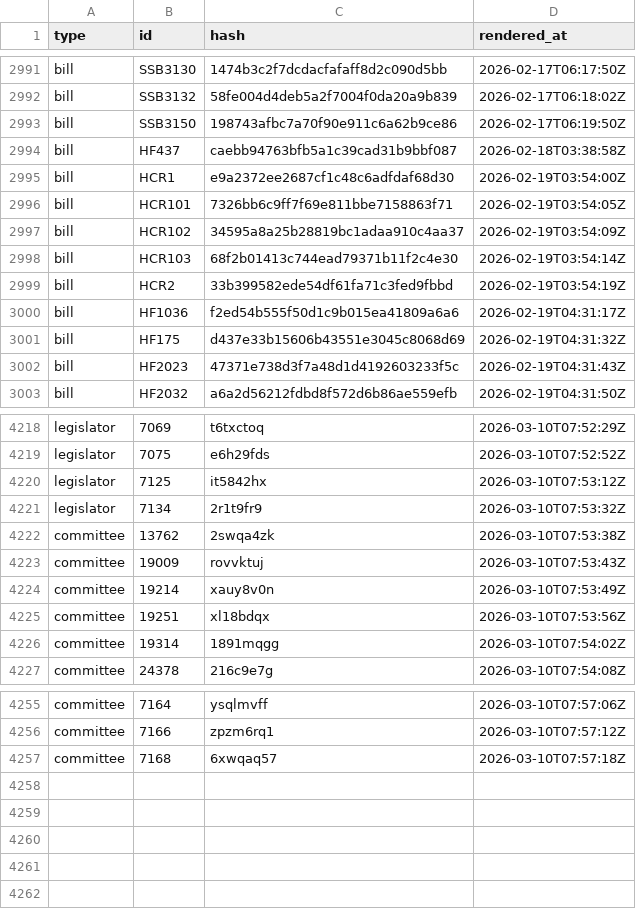
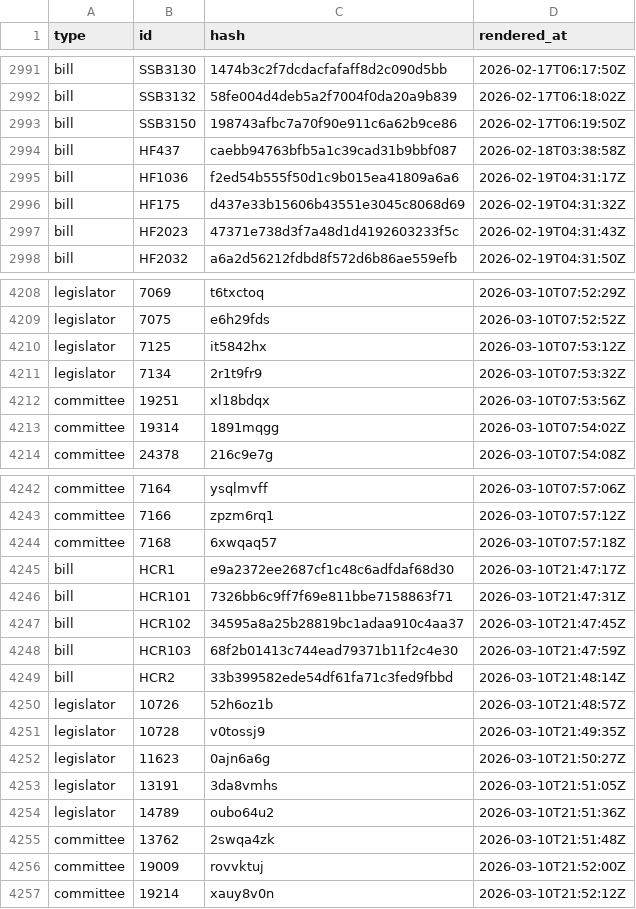
Before and after one commit to mavoss16/iowa_legislature, a CSV file: render_manifest.csv, drawn as a sheet; only a part is shown, gaps mark what is left out; removed rows and columns are numbered as before the commit, all else as after; the diff covers the shown part only; the diff names each change by its address in the sheet, - before the commit and + after, or states it on an @@ line.

Commit message:
Updating Legislator/Legislation Pages' Date columns

```diff
--- a/render_manifest.csv
+++ b/render_manifest.csv
-row 2995: bill | HCR1 | e9a2372ee2687cf1c48c6adfdaf68d30 | 2026-02-19T03:54:00Z
-row 2996: bill | HCR101 | 7326bb6c9ff7f69e811bbe7158863f71 | 2026-02-19T03:54:05Z
-row 2997: bill | HCR102 | 34595a8a25b28819bc1adaa910c4aa37 | 2026-02-19T03:54:09Z
-row 2998: bill | HCR103 | 68f2b01413c744ead79371b11f2c4e30 | 2026-02-19T03:54:14Z
-row 2999: bill | HCR2 | 33b399582ede54df61fa71c3fed9fbbd | 2026-02-19T03:54:19Z
-row 4222: committee | 13762 | 2swqa4zk | 2026-03-10T07:53:38Z
-row 4223: committee | 19009 | rovvktuj | 2026-03-10T07:53:43Z
-row 4224: committee | 19214 | xauy8v0n | 2026-03-10T07:53:49Z
+row 4245: bill | HCR1 | e9a2372ee2687cf1c48c6adfdaf68d30 | 2026-03-10T21:47:17Z
+row 4246: bill | HCR101 | 7326bb6c9ff7f69e811bbe7158863f71 | 2026-03-10T21:47:31Z
+row 4247: bill | HCR102 | 34595a8a25b28819bc1adaa910c4aa37 | 2026-03-10T21:47:45Z
+row 4248: bill | HCR103 | 68f2b01413c744ead79371b11f2c4e30 | 2026-03-10T21:47:59Z
+row 4249: bill | HCR2 | 33b399582ede54df61fa71c3fed9fbbd | 2026-03-10T21:48:14Z
+row 4250: legislator | 10726 | 52h6oz1b | 2026-03-10T21:48:57Z
+row 4251: legislator | 10728 | v0tossj9 | 2026-03-10T21:49:35Z
+row 4252: legislator | 11623 | 0ajn6a6g | 2026-03-10T21:50:27Z
+row 4253: legislator | 13191 | 3da8vmhs | 2026-03-10T21:51:05Z
+row 4254: legislator | 14789 | oubo64u2 | 2026-03-10T21:51:36Z
+row 4255: committee | 13762 | 2swqa4zk | 2026-03-10T21:51:48Z
+row 4256: committee | 19009 | rovvktuj | 2026-03-10T21:52:00Z
+row 4257: committee | 19214 | xauy8v0n | 2026-03-10T21:52:12Z
```
Also changed, not shown: 5 removed rows elsewhere in this file, 28 other files.
